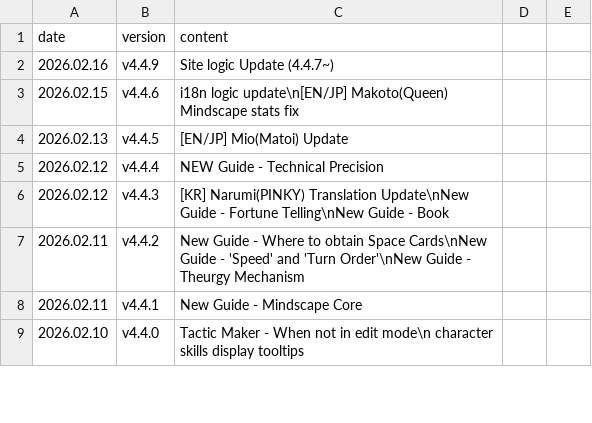
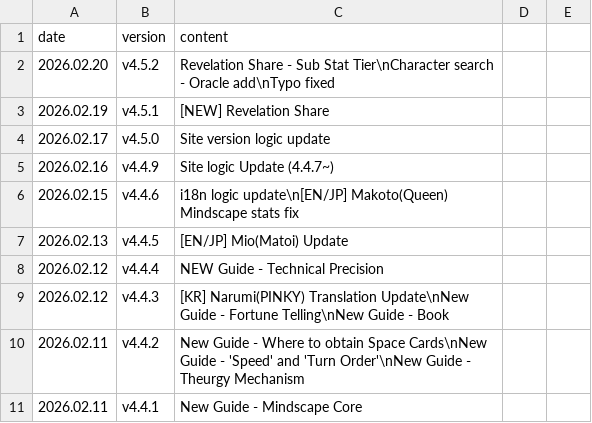
Before and after one commit to absolroot/lufelnet, a CSV file: assets/version/updates.csv, drawn as a sheet; only a part is shown; the shorter side is filled out with more unchanged rows; the diff names each change by its address in the sheet, - before the commit and + after, or states it on an @@ line.

```diff
--- a/assets/version/updates.csv
+++ b/assets/version/updates.csv
+row 2: 2026.02.20 | v4.5.2 | Revelation Share - Sub Stat Tier\nCharacter search - Oracle add\nTypo fixed
+row 3: 2026.02.19 | v4.5.1 | [NEW] Revelation Share
+row 4: 2026.02.17 | v4.5.0 | Site version logic update
```
Also changed, not shown: data/kr/updates.csv, 26 other files.
